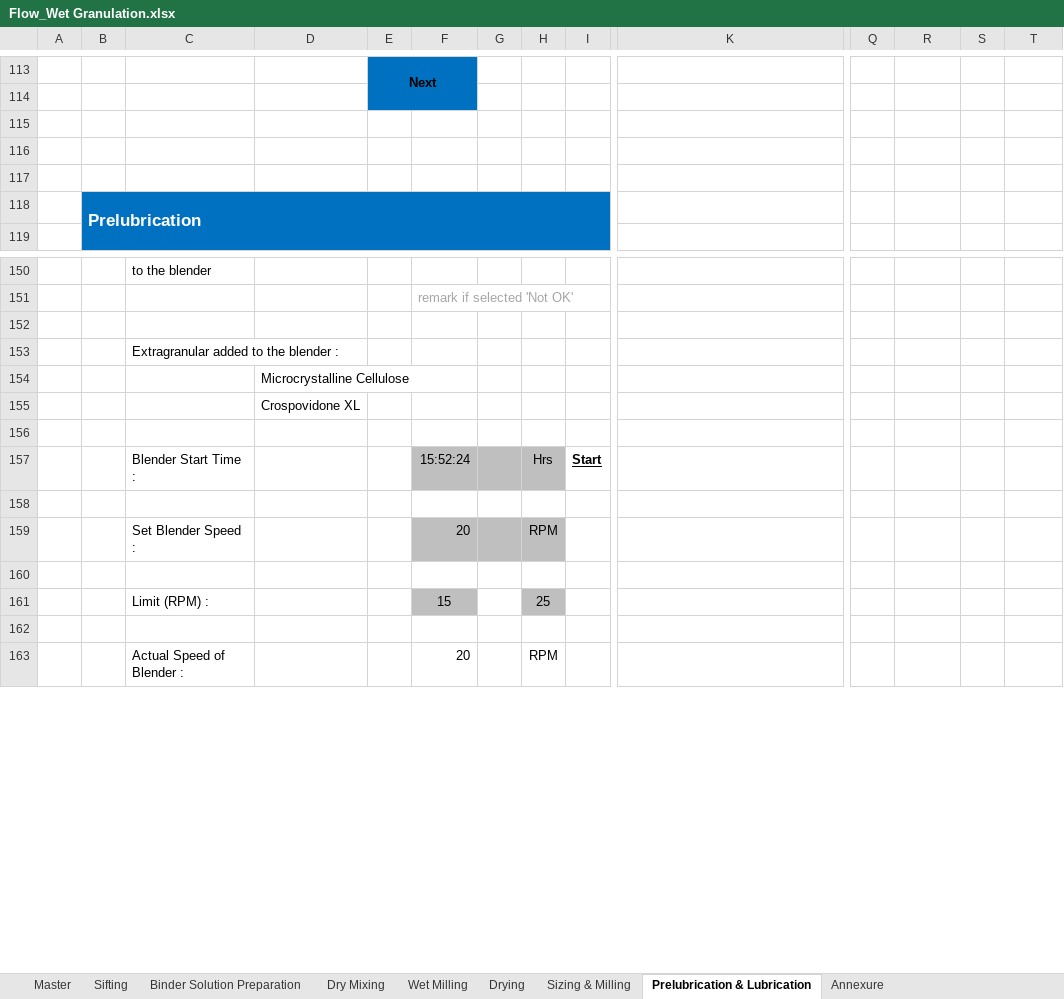
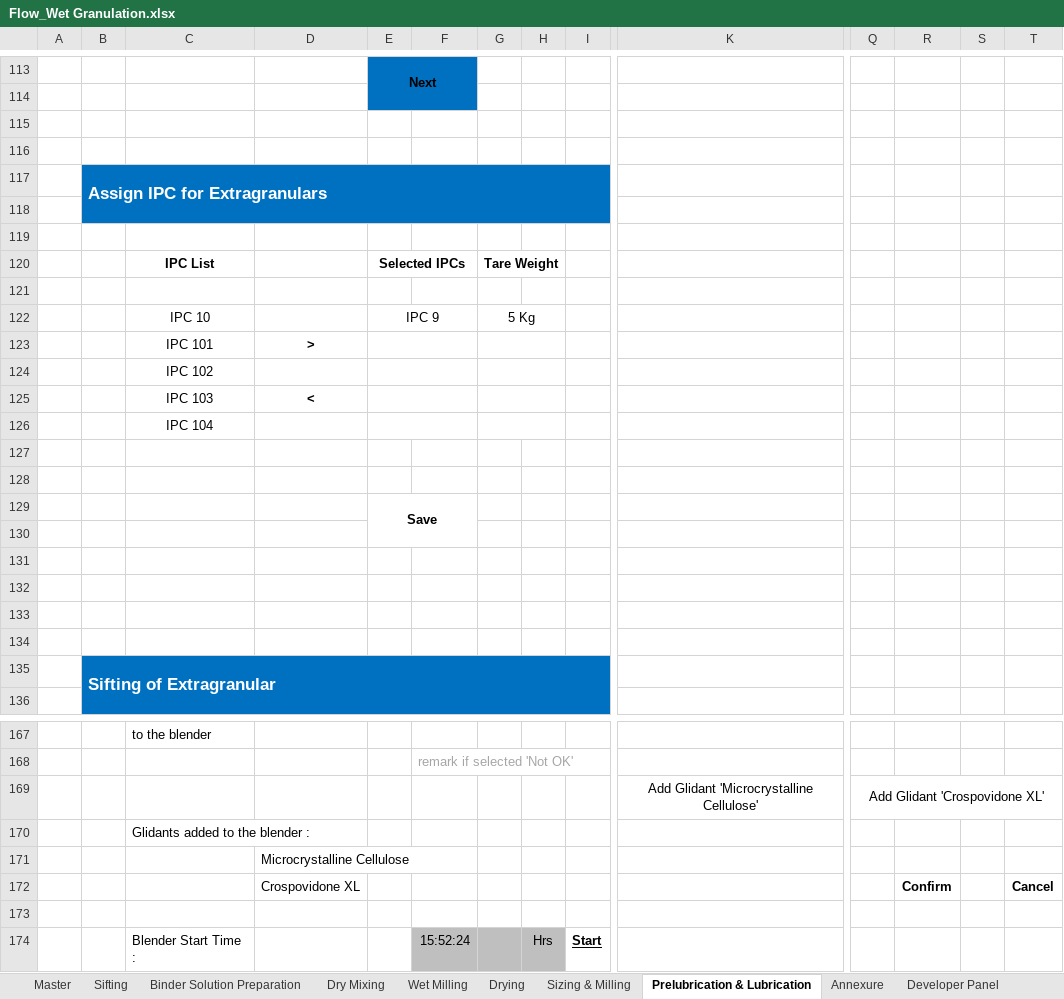
Before and after one commit to Pradeep2328/Pradeep2328, an Excel workbook: documents/Flow_Wet Granulation.xlsx, sheet Prelubrication & Lubrication, drawn as a sheet; only a part is shown, gaps mark what is left out; the shorter side is filled out with more unchanged rows; values as stored, in another font and other column widths than the file's, no borders; charts and pictures not drawn; removed rows and columns are numbered as before the commit, all else as after; rows hold the shown columns only; the diff covers the shown part only; the diff names each change by its address in the sheet, - before the commit and + after, or states it on an @@ line.

```diff
--- a/documents/Flow_Wet Granulation.xlsx (sheet Prelubrication & Lubrication)
+++ b/documents/Flow_Wet Granulation.xlsx (sheet Prelubrication & Lubrication)
+sheet tab: Developer Panel
+row 117:  | Assign IPC for Extragranulars
-B118:I118 fill: none
+B118:I118 fill: #0070C0
+row 119: (empty)
+row 120:  |  | IPC List |  | Selected IPCs |  | Tare Weight
+row 121: (empty)
+row 122:  |  | IPC 10 |  | IPC 9 |  | 5 Kg
+row 123:  |  | IPC 101 | >
+row 124:  |  | IPC 102
+row 125:  |  | IPC 103 | <
+row 126:  |  | IPC 104
+row 127: (empty)
+row 128: (empty)
+row 129:  |  |  |  | Save
+row 130: (empty)
+row 131: (empty)
+row 132: (empty)
+row 133: (empty)
+row 134: (empty)
-B135: Prelubrication
+B135: Sifting of Extragranular
-row 169: (empty)
+row 169:  |  |  |  |  |  |  |  |  | Add Glidant 'Microcrystalline Cellulose' | Add Glidant 'Crospovidone XL'
+K169:O169 merged
+Q169:T169 merged
-C170: Extragranular added to the blender :
+C170: Glidants added to the blender :
-row 155:  |  |  | Crospovidone XL
+row 172:  |  |  | Crospovidone XL |  |  |  |  |  |  |  | Confirm |  | Cancel
```
Also changed, not shown: 8 added rows, 4 removed rows, 3 moved rows, 36 edited cells and merged cells elsewhere in this sheet, sheet Master, sheet Sifting, sheet Annexure, sheet Wet Milling, sheet Dry Mixing, sheet Sizing & Milling, 2 more sheets, charts or pictures, 8 other files.
